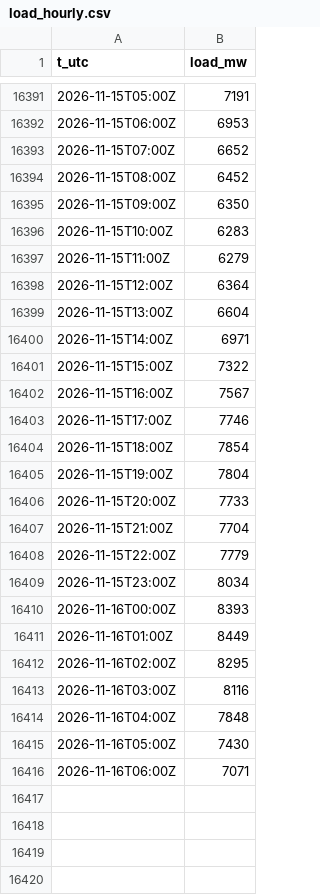
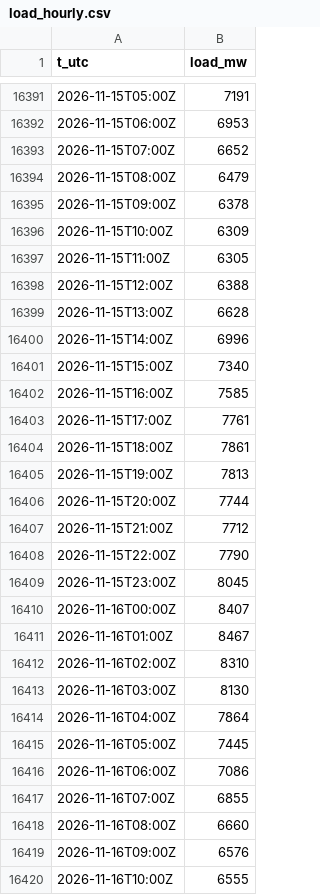
Before and after one commit to warrenboyle/bc-powerflow, a CSV file: docs/load_hourly.csv, drawn as a sheet; only a part is shown, gaps mark what is left out; the diff covers the shown part only.

Commit message:
data update

```diff
--- a/docs/load_hourly.csv
+++ b/docs/load_hourly.csv
@@ -16393,24 +16393,28 @@ t_utc,load_mw
 2026-11-15T07:00Z,6652
-2026-11-15T08:00Z,6452
-2026-11-15T09:00Z,6350
-2026-11-15T10:00Z,6283
-2026-11-15T11:00Z,6279
-2026-11-15T12:00Z,6364
-2026-11-15T13:00Z,6604
-2026-11-15T14:00Z,6971
-2026-11-15T15:00Z,7322
-2026-11-15T16:00Z,7567
-2026-11-15T17:00Z,7746
-2026-11-15T18:00Z,7854
-2026-11-15T19:00Z,7804
-2026-11-15T20:00Z,7733
-2026-11-15T21:00Z,7704
-2026-11-15T22:00Z,7779
-2026-11-15T23:00Z,8034
-2026-11-16T00:00Z,8393
-2026-11-16T01:00Z,8449
-2026-11-16T02:00Z,8295
-2026-11-16T03:00Z,8116
-2026-11-16T04:00Z,7848
-2026-11-16T05:00Z,7430
-2026-11-16T06:00Z,7071
+2026-11-15T08:00Z,6479
+2026-11-15T09:00Z,6378
+2026-11-15T10:00Z,6309
+2026-11-15T11:00Z,6305
+2026-11-15T12:00Z,6388
+2026-11-15T13:00Z,6628
+2026-11-15T14:00Z,6996
+2026-11-15T15:00Z,7340
+2026-11-15T16:00Z,7585
+2026-11-15T17:00Z,7761
+2026-11-15T18:00Z,7861
+2026-11-15T19:00Z,7813
+2026-11-15T20:00Z,7744
+2026-11-15T21:00Z,7712
+2026-11-15T22:00Z,7790
+2026-11-15T23:00Z,8045
+2026-11-16T00:00Z,8407
+2026-11-16T01:00Z,8467
+2026-11-16T02:00Z,8310
+2026-11-16T03:00Z,8130
+2026-11-16T04:00Z,7864
+2026-11-16T05:00Z,7445
+2026-11-16T06:00Z,7086
+2026-11-16T07:00Z,6855
+2026-11-16T08:00Z,6660
+2026-11-16T09:00Z,6576
+2026-11-16T10:00Z,6555
```
Also changed, not shown: 20 added rows elsewhere in this file, docs/hourly.csv, docs/source_compare.csv, 2 other files.
